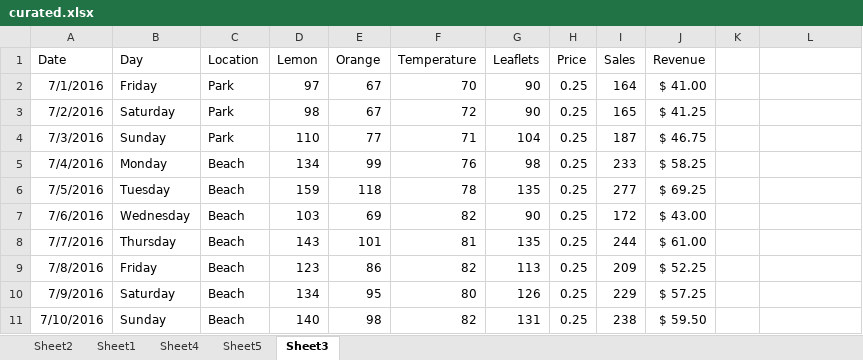
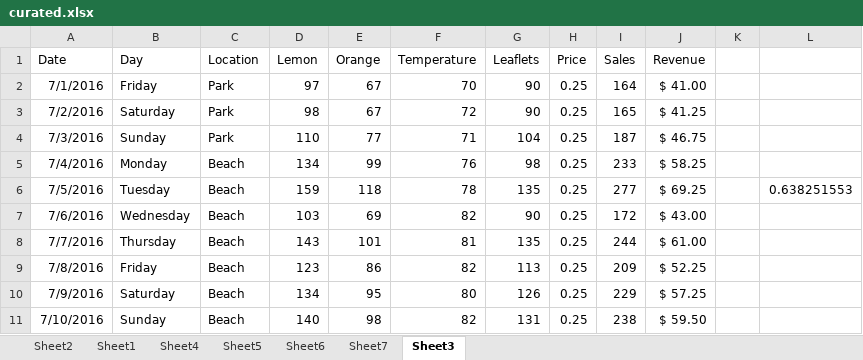
Before and after one commit to umbersar/datasc, an Excel workbook: module1/DAT101x_Labfiles/DAT101x_Labfiles/curated.xlsx, sheet Sheet3, drawn as a sheet; only a part is shown; values as stored, in another font and other column widths than the file's, no borders; conditional formats and table styles not drawn; the diff names each change by its address in the sheet, - before the commit and + after, or states it on an @@ line.

```diff
--- a/module1/DAT101x_Labfiles/DAT101x_Labfiles/curated.xlsx (sheet Sheet3)
+++ b/module1/DAT101x_Labfiles/DAT101x_Labfiles/curated.xlsx (sheet Sheet3)
+sheet tab: Sheet6
+sheet tab: Sheet7
-L6: (empty)
+L6: 0.638251553
```
Also changed, not shown: charts or pictures, 1 other file.
